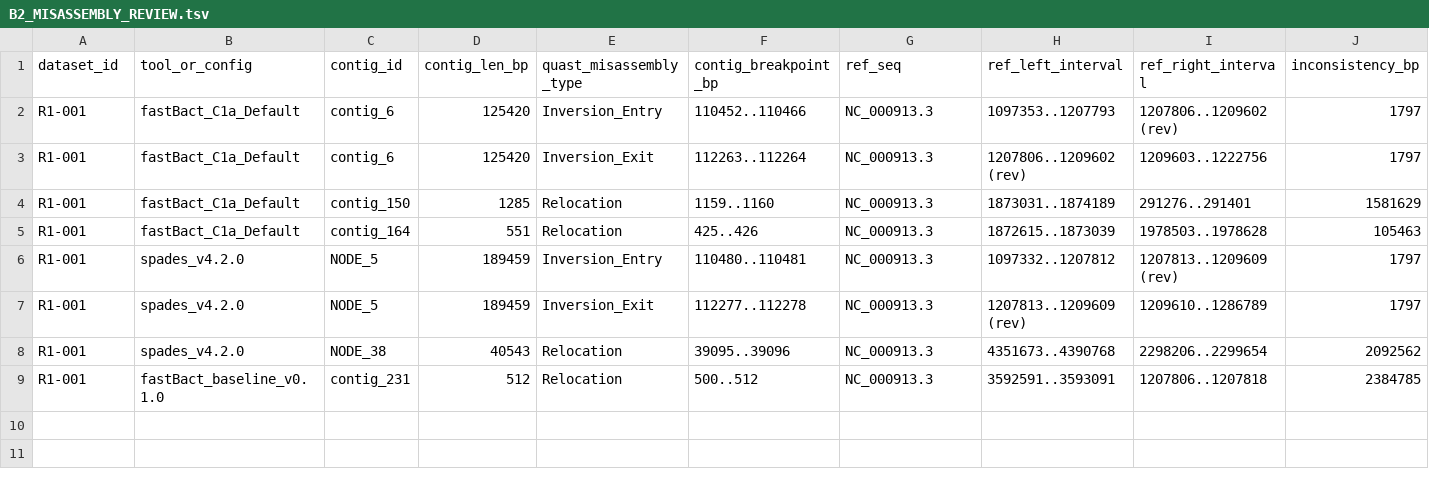
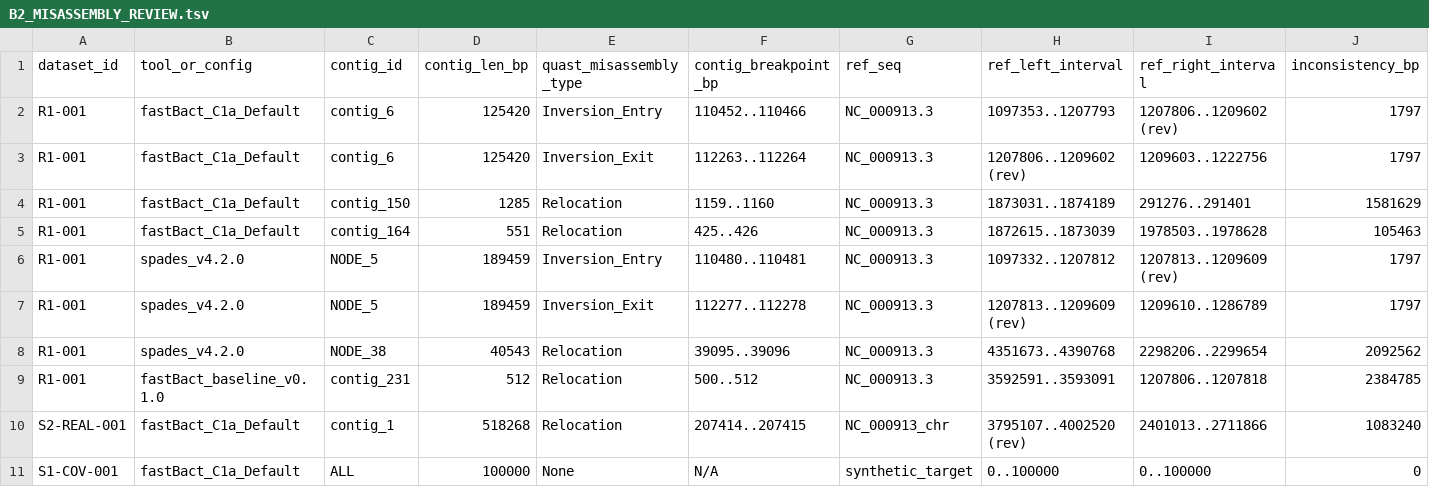
Before and after one commit to Caizhaohui/fastBact, a TSV file: benchmarks/B2_reports/B2_MISASSEMBLY_REVIEW.tsv, drawn as a sheet; only a part is shown; rows hold the shown columns only; the diff names each change by its address in the sheet, - before the commit and + after, or states it on an @@ line.

```diff
--- a/benchmarks/B2_reports/B2_MISASSEMBLY_REVIEW.tsv
+++ b/benchmarks/B2_reports/B2_MISASSEMBLY_REVIEW.tsv
+row 10: S2-REAL-001 | fastBact_C1a_Default | contig_1 | 518268 | Relocation | 207414..207415 | NC_000913_chr | 3795107..4002520 (rev) | 2401013..2711866 | 1083240
+row 11: S1-COV-001 | fastBact_C1a_Default | ALL | 100000 | None | N/A | synthetic_target | 0..100000 | 0..100000 | 0
```
Also changed, not shown: benchmarks/datasets.tsv, 13 other files.
